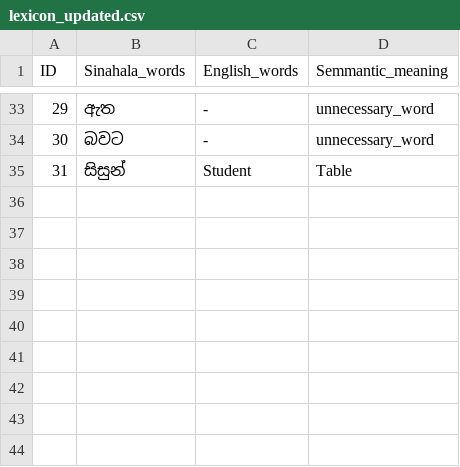
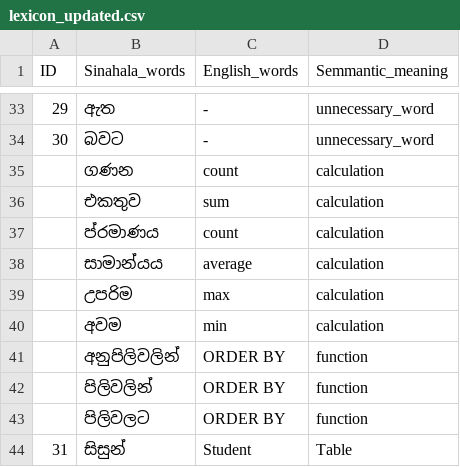
Before and after one commit to Patrikejane/sinhala-sql, a CSV file: lexicon_updated.csv, drawn as a sheet; only a part is shown, gaps mark what is left out; the diff names each change by its address in the sheet, - before the commit and + after, or states it on an @@ line.

```diff
--- a/lexicon_updated.csv
+++ b/lexicon_updated.csv
+row 35:  | ගණන | count | calculation
+row 36:  | එකතුව | sum | calculation
+row 37:  | ප්රමාණය | count | calculation
+row 38:  | සාමාන්යය | average | calculation
+row 39:  | උපරිම | max | calculation
+row 40:  | අවම | min | calculation
+row 41:  | අනුපිලිවලින් | ORDER BY | function
+row 42:  | පිලිවලින් | ORDER BY | function
+row 43:  | පිලිවලට | ORDER BY | function
```
Also changed, not shown: 3 other files.
